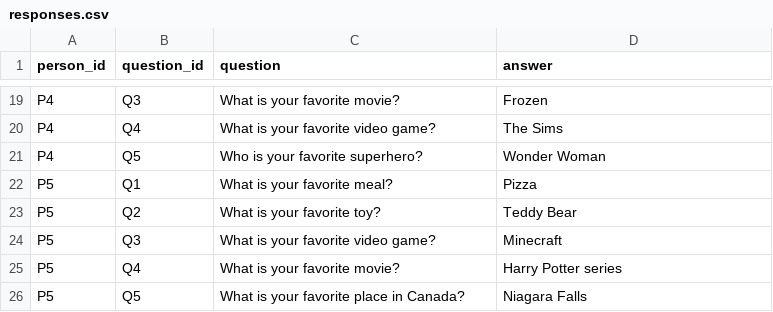
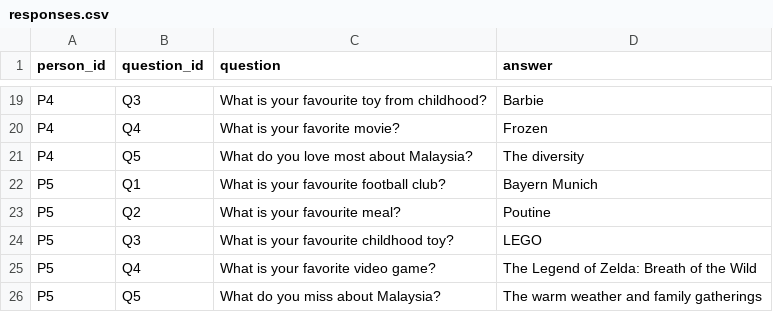
Before and after one commit to eyzyly/kepochi-assistant, a CSV file: data/responses.csv, drawn as a sheet; only a part is shown, gaps mark what is left out; the diff covers the shown part only; the diff names each change by its address in the sheet, - before the commit and + after, or states it on an @@ line.

```diff
--- a/data/responses.csv
+++ b/data/responses.csv
-C19 (question): What is your favorite movie?
+C19 (question): What is your favourite toy from childhood?
-D19 (answer): Frozen
+D19 (answer): Barbie
-C20 (question): What is your favorite video game?
+C20 (question): What is your favorite movie?
-D20 (answer): The Sims
+D20 (answer): Frozen
-C21 (question): Who is your favorite superhero?
+C21 (question): What do you love most about Malaysia?
-D21 (answer): Wonder Woman
+D21 (answer): The diversity
-C22 (question): What is your favorite meal?
+C22 (question): What is your favourite football club?
-D22 (answer): Pizza
+D22 (answer): Bayern Munich
-C23 (question): What is your favorite toy?
+C23 (question): What is your favourite meal?
-D23 (answer): Teddy Bear
+D23 (answer): Poutine
-C24 (question): What is your favorite video game?
+C24 (question): What is your favourite childhood toy?
-D24 (answer): Minecraft
+D24 (answer): LEGO
-C25 (question): What is your favorite movie?
+C25 (question): What is your favorite video game?
-D25 (answer): Harry Potter series
+D25 (answer): The Legend of Zelda: Breath of the Wild
-C26 (question): What is your favorite place in Canada?
+C26 (question): What do you miss about Malaysia?
-D26 (answer): Niagara Falls
+D26 (answer): The warm weather and family gatherings
```
Also changed, not shown: 31 edited cells elsewhere in this file, data/demographics.csv, 1 other file.
